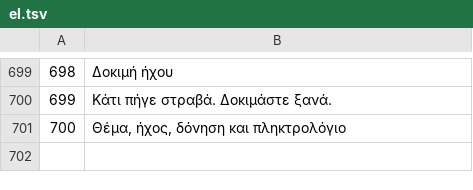
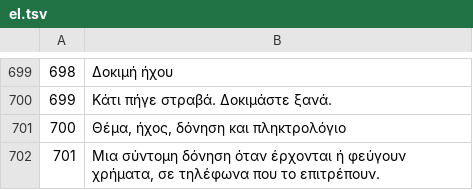
Before and after one commit to Random21m/blindsig, a TSV file: tools/i18n/tr/el.tsv, drawn as a sheet; only a part is shown, gaps mark what is left out; the diff names each change by its address in the sheet, - before the commit and + after, or states it on an @@ line.

```diff
--- a/tools/i18n/tr/el.tsv
+++ b/tools/i18n/tr/el.tsv
+row 702: 701 | Μια σύντομη δόνηση όταν έρχονται ή φεύγουν χρήματα, σε τηλέφωνα που το επιτρέπουν.
```
Also changed, not shown: tools/i18n/tr/ar.tsv, tools/i18n/tr/cs.tsv, 46 other files.
